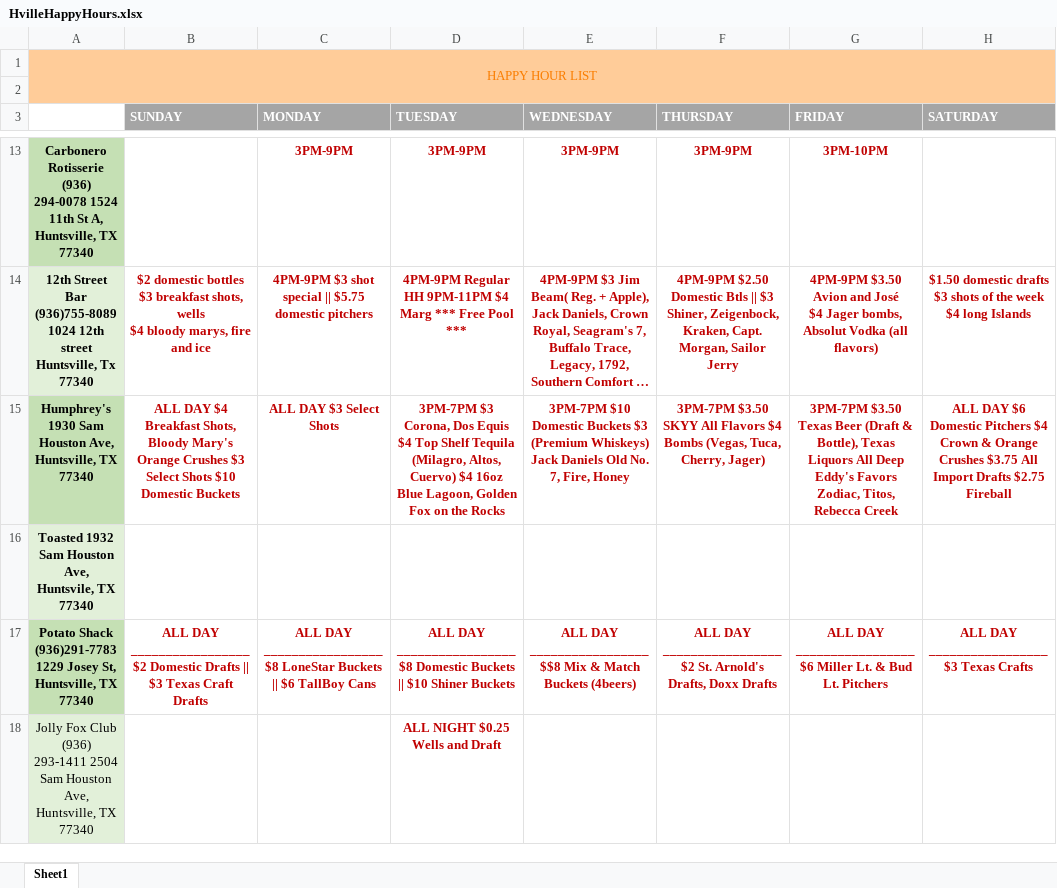
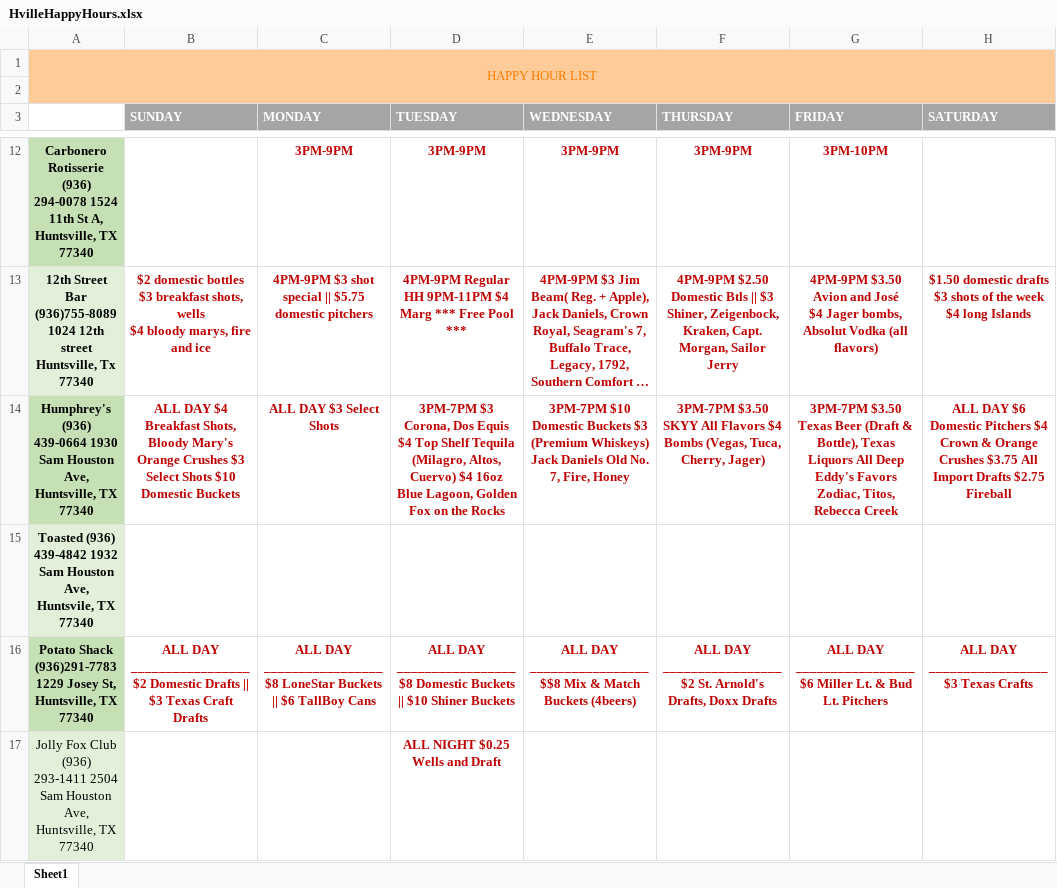
Before and after one commit to rht006/BoozeHound, an Excel workbook: HvilleHappyHours.xlsx, sheet Sheet1, drawn as a sheet; only a part is shown, gaps mark what is left out; long unchanged cells end in …; values as stored, in another font and other column widths than the file's, no borders; addresses are those after the commit; the diff covers the shown part only; the diff names each change by its address in the sheet, - before the commit and + after, or states it on an @@ line.

Commit message:
Add files via upload

```diff
--- a/HvilleHappyHours.xlsx (sheet Sheet1)
+++ b/HvilleHappyHours.xlsx (sheet Sheet1)
-A14: Humphrey's 1930 Sam…
+A14: Humphrey's (936) 439-0664 1930 Sam…
-A15: Toasted 1932 Sam…
+A15: Toasted (936) 439-4842 1932 Sam…
```
Also changed, not shown: 1 removed row and 1 edited cell elsewhere in this sheet.
